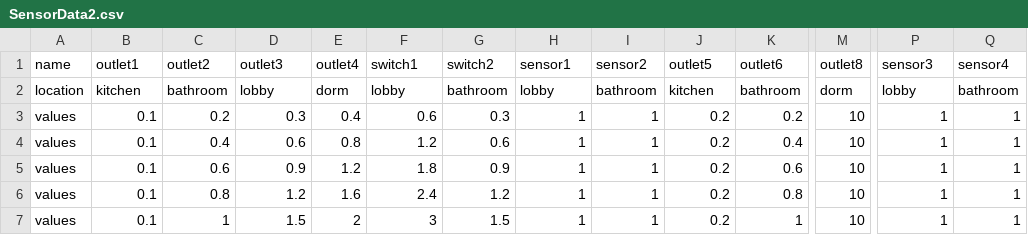
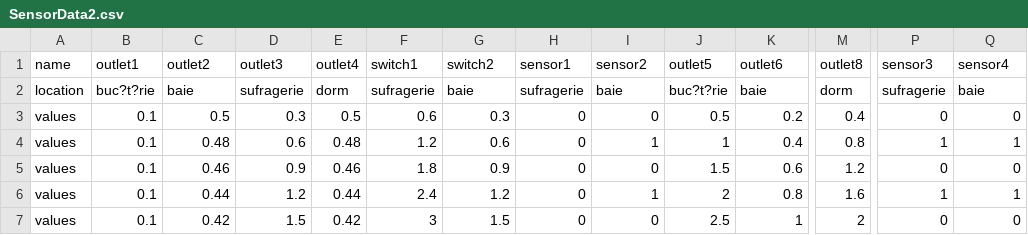
Before and after one commit to tiberiuraicu/Licenta, a CSV file: Software/SendSensorData/src/main/resources/SensorData2.csv, drawn as a sheet; only a part is shown, gaps mark what is left out; removed rows and columns are numbered as before the commit, all else as after; rows hold the shown columns only; the diff covers the shown part only; the diff names each change by its address in the sheet, - before the commit and + after, or states it on an @@ line.

```diff
--- a/Software/SendSensorData/src/main/resources/SensorData2.csv
+++ b/Software/SendSensorData/src/main/resources/SensorData2.csv
-row 2: location | kitchen | bathroom | lobby | dorm | lobby | bathroom | lobby | bathroom | kitchen | bathroom | dorm | lobby | bathroom
+row 2: location | buc?t?rie | baie | sufragerie | dorm | sufragerie | baie | sufragerie | baie | buc?t?rie | baie | dorm | sufragerie | baie
-C3 (outlet2): 0.2
+C3 (outlet2): 0.5
-E3 (outlet4): 0.4
+E3 (outlet4): 0.5
-H3:H7 (sensor1): 1
+H3:H7 (sensor1): 0
-I3 (sensor2): 1
+I3 (sensor2): 0
-J3 (outlet5): 0.2
+J3 (outlet5): 0.5
-M3 (outlet8): 10
+M3 (outlet8): 0.4
-P3 (sensor3): 1
+P3 (sensor3): 0
-Q3 (sensor4): 1
+Q3 (sensor4): 0
-C4 (outlet2): 0.4
+C4 (outlet2): 0.48
-E4 (outlet4): 0.8
+E4 (outlet4): 0.48
-J4 (outlet5): 0.2
+J4 (outlet5): 1
-M4 (outlet8): 10
+M4 (outlet8): 0.8
-C5 (outlet2): 0.6
+C5 (outlet2): 0.46
-E5 (outlet4): 1.2
+E5 (outlet4): 0.46
-I5 (sensor2): 1
+I5 (sensor2): 0
-J5 (outlet5): 0.2
+J5 (outlet5): 1.5
-M5 (outlet8): 10
+M5 (outlet8): 1.2
-P5 (sensor3): 1
+P5 (sensor3): 0
-Q5 (sensor4): 1
+Q5 (sensor4): 0
-C6 (outlet2): 0.8
+C6 (outlet2): 0.44
-E6 (outlet4): 1.6
+E6 (outlet4): 0.44
-J6 (outlet5): 0.2
+J6 (outlet5): 2
-M6 (outlet8): 10
+M6 (outlet8): 1.6
-C7 (outlet2): 1
+C7 (outlet2): 0.42
-E7 (outlet4): 2
+E7 (outlet4): 0.42
-I7 (sensor2): 1
+I7 (sensor2): 0
-J7 (outlet5): 0.2
+J7 (outlet5): 2.5
-M7 (outlet8): 10
+M7 (outlet8): 2
-P7 (sensor3): 1
+P7 (sensor3): 0
-Q7 (sensor4): 1
+Q7 (sensor4): 0
```
Also changed, not shown: 1 removed row and 65 edited cells elsewhere in this file, Software/SendSensorData/SensorData2.csv, 30 other files.
